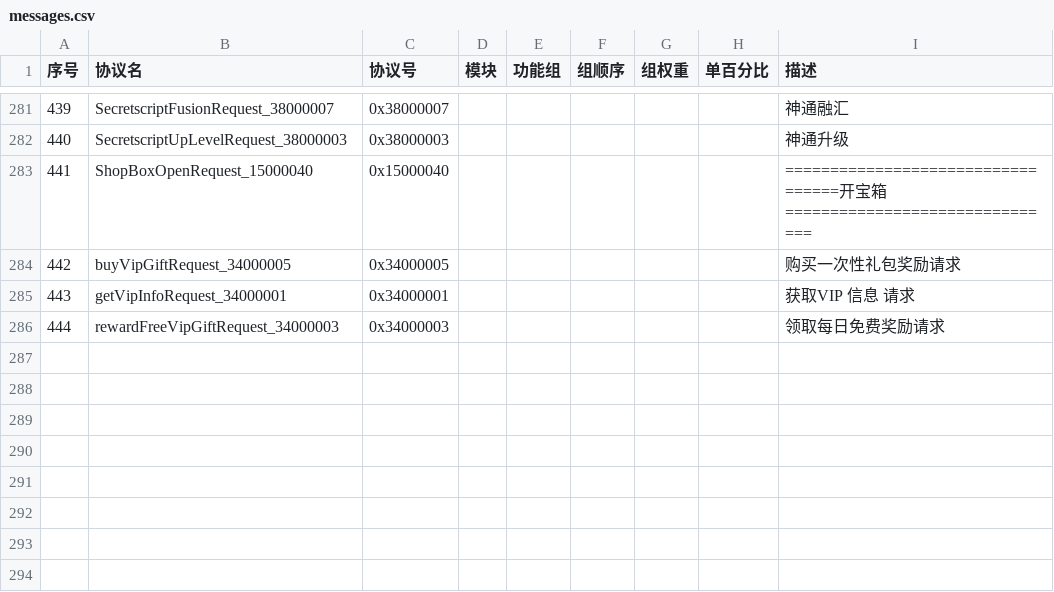
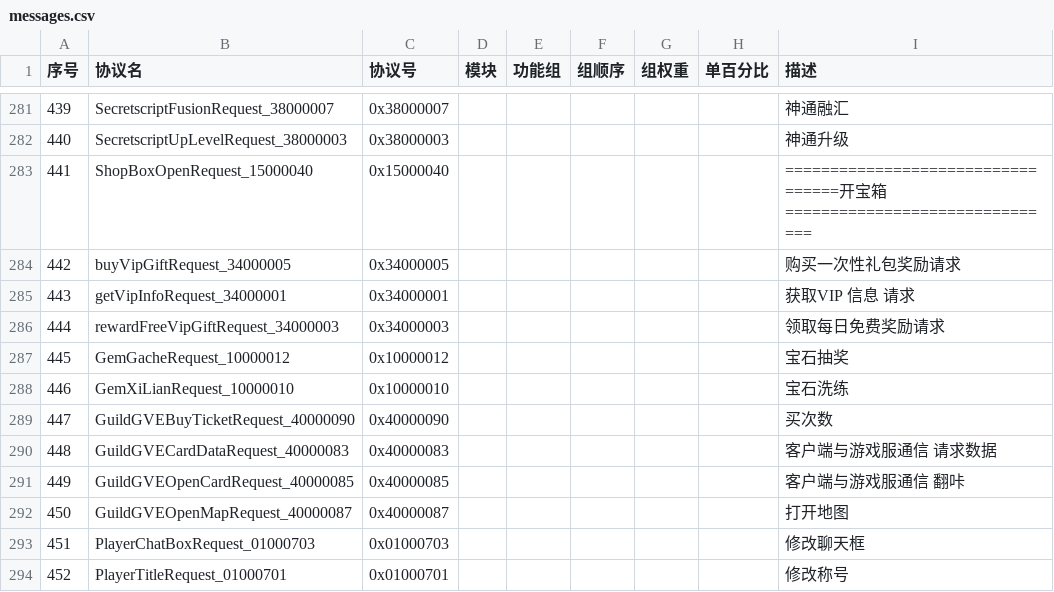
Before and after one commit to jitawangzi/server, a CSV file: simulationclient/messages.csv, drawn as a sheet; only a part is shown, gaps mark what is left out; the diff names each change by its address in the sheet, - before the commit and + after, or states it on an @@ line.

```diff
--- a/simulationclient/messages.csv
+++ b/simulationclient/messages.csv
+row 287: 445 | GemGacheRequest_10000012 | 0x10000012 |  |  |  |  |  | 宝石抽奖
+row 288: 446 | GemXiLianRequest_10000010 | 0x10000010 |  |  |  |  |  | 宝石洗练
+row 289: 447 | GuildGVEBuyTicketRequest_40000090 | 0x40000090 |  |  |  |  |  | 买次数
+row 290: 448 | GuildGVECardDataRequest_40000083 | 0x40000083 |  |  |  |  |  | 客户端与游戏服通信 请求数据
+row 291: 449 | GuildGVEOpenCardRequest_40000085 | 0x40000085 |  |  |  |  |  | 客户端与游戏服通信 翻咔
+row 292: 450 | GuildGVEOpenMapRequest_40000087 | 0x40000087 |  |  |  |  |  | 打开地图
+row 293: 451 | PlayerChatBoxRequest_01000703 | 0x01000703 |  |  |  |  |  | 修改聊天框
+row 294: 452 | PlayerTitleRequest_01000701 | 0x01000701 |  |  |  |  |  | 修改称号
```
Also changed, not shown: 10 other files.
